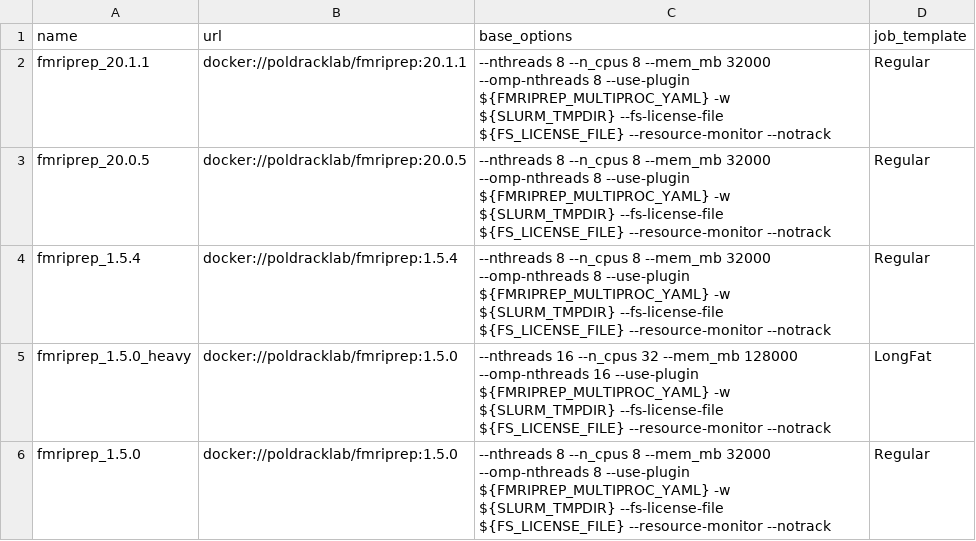
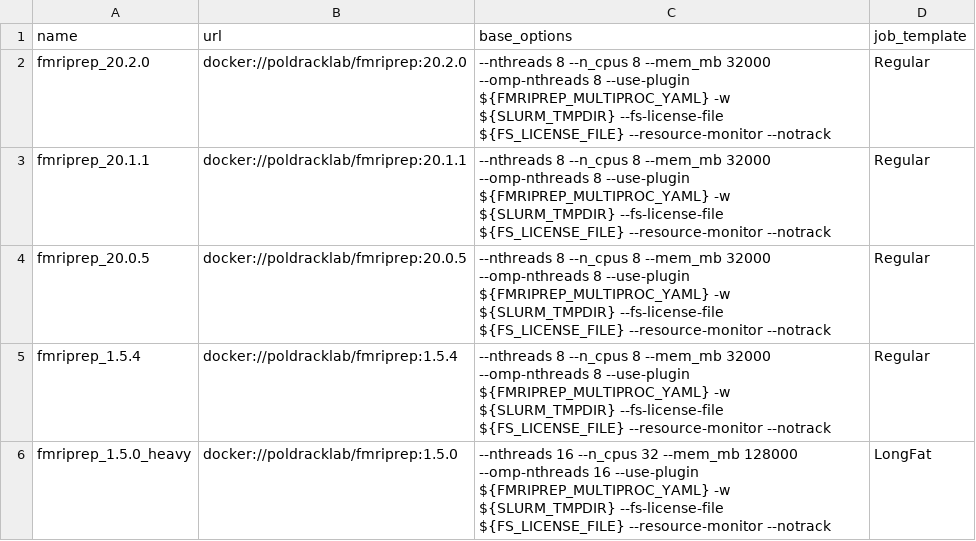
Before and after one commit to khanlab/neuroglia-helpers, a TSV file: bids-apps.tsv, drawn as a sheet; only a part is shown; the shorter side is filled out with more unchanged rows.

Commit message:
added fmriprep 20.2.0 (LTS)

```diff
--- a/bids-apps.tsv
+++ b/bids-apps.tsv
@@ -1,2 +1,3 @@
 name	url	base_options	job_template
+fmriprep_20.2.0	docker://poldracklab/fmriprep:20.2.0	--nthreads 8 --n_cpus 8 --mem_mb 32000 --omp-nthreads 8 --use-plugin ${FMRIPREP_MULTIPROC_YAML} -w ${SLURM_TMPDIR} --fs-license-file ${FS_LICENSE_FILE} --resource-monitor --notrack	Regular
 fmriprep_20.1.1	docker://poldracklab/fmriprep:20.1.1	--nthreads 8 --n_cpus 8 --mem_mb 32000 --omp-nthreads 8 --use-plugin ${FMRIPREP_MULTIPROC_YAML} -w ${SLURM_TMPDIR} --fs-license-file ${FS_LICENSE_FILE} --resource-monitor --notrack	Regular
```
